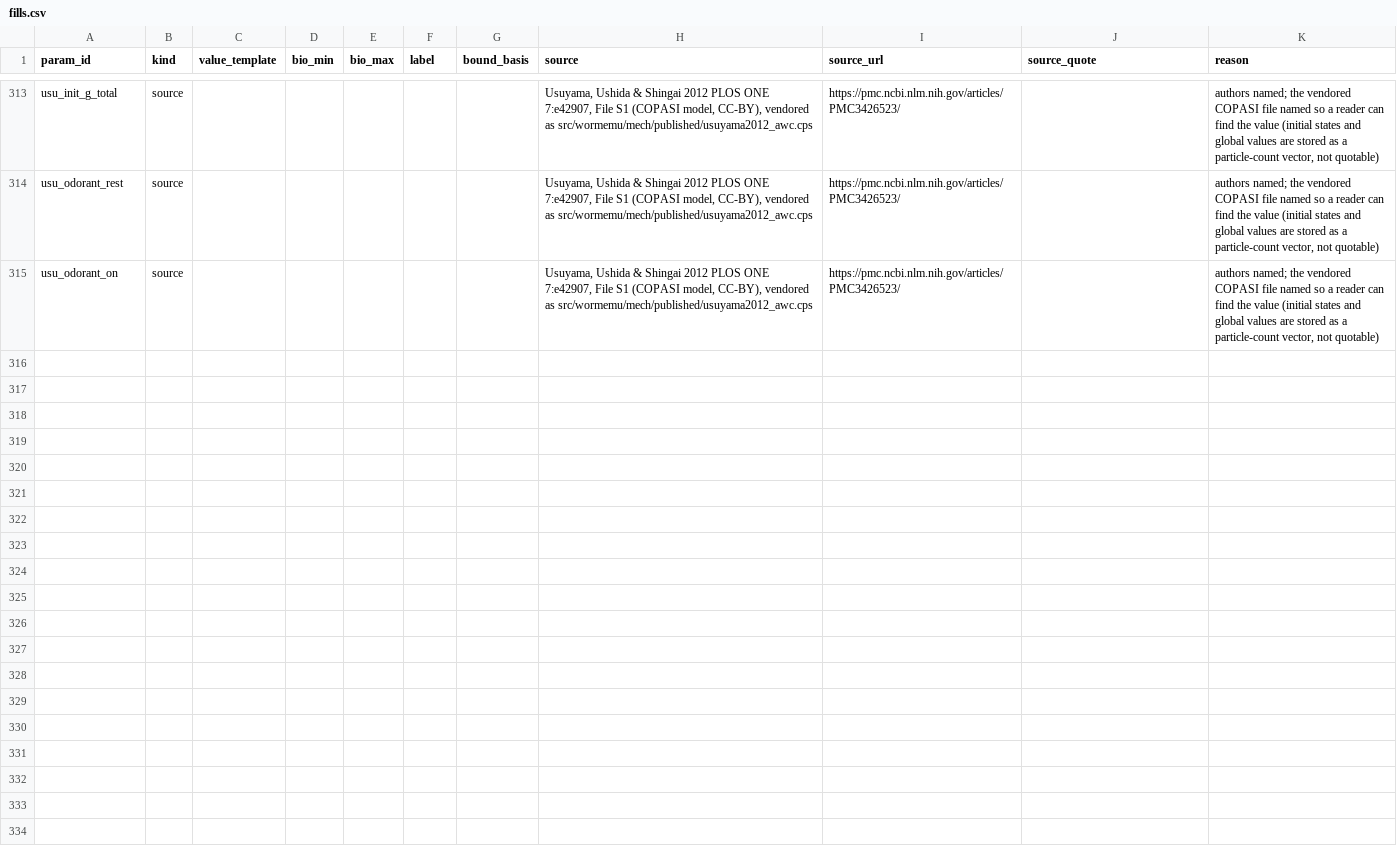
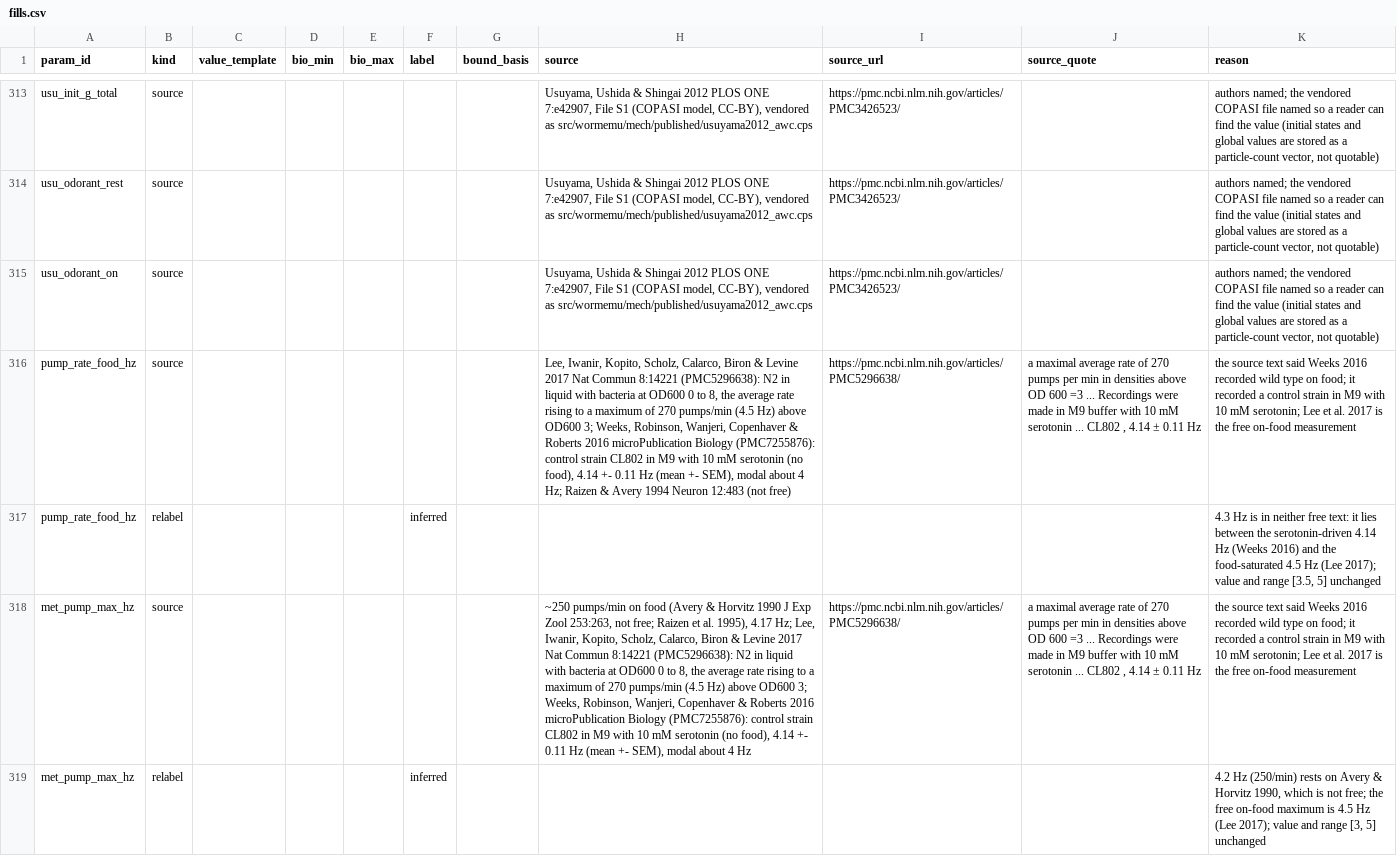
Before and after one commit to bengreff/fly-emulation, a CSV file: data/worm/catalog/fills.csv, drawn as a sheet; only a part is shown, gaps mark what is left out; the diff names each change by its address in the sheet, - before the commit and + after, or states it on an @@ line.

```diff
--- a/data/worm/catalog/fills.csv
+++ b/data/worm/catalog/fills.csv
+row 316: pump_rate_food_hz | source |  |  |  |  |  | Lee, Iwanir, Kopito, Scholz, Calarco, Biron & Levine 2017 Nat Commun 8:14221 (PMC5296638): N2 in liquid with bacteria at OD600 0 to 8, the average rate rising to a maximum of 270 pumps/min (4.5 Hz) above OD600 3; Weeks, Robinson, Wanjeri, Copenhaver & Roberts 2016 microPublication Biology (PMC7255876): control strain CL802 in M9 with 10 mM serotonin (no food), 4.14 +- 0.11 Hz (mean +- SEM), modal about 4 Hz; Raizen & Avery 1994 Neuron 12:483 (not free) | https://pmc.ncbi.nlm.nih.gov/articles/PMC5296638/ | a maximal average rate of 270 pumps per min in densities above OD 600 =3 ... Recordings were made in M9 buffer with 10 mM serotonin ... CL802 , 4.14 ± 0.11 Hz | the source text said Weeks 2016 recorded wild type on food; it recorded a control strain in M9 with 10 mM serotonin; Lee et al. 2017 is the free on-food measurement
+row 317: pump_rate_food_hz | relabel |  |  |  | inferred |  |  |  |  | 4.3 Hz is in neither free text: it lies between the serotonin-driven 4.14 Hz (Weeks 2016) and the food-saturated 4.5 Hz (Lee 2017); value and range [3.5, 5] unchanged
+row 318: met_pump_max_hz | source |  |  |  |  |  | ~250 pumps/min on food (Avery & Horvitz 1990 J Exp Zool 253:263, not free; Raizen et al. 1995), 4.17 Hz; Lee, Iwanir, Kopito, Scholz, Calarco, Biron & Levine 2017 Nat Commun 8:14221 (PMC5296638): N2 in liquid with bacteria at OD600 0 to 8, the average rate rising to a maximum of 270 pumps/min (4.5 Hz) above OD600 3; Weeks, Robinson, Wanjeri, Copenhaver & Roberts 2016 microPublication Biology (PMC7255876): control strain CL802 in M9 with 10 mM serotonin (no food), 4.14 +- 0.11 Hz (mean +- SEM), modal about 4 Hz | https://pmc.ncbi.nlm.nih.gov/articles/PMC5296638/ | a maximal average rate of 270 pumps per min in densities above OD 600 =3 ... Recordings were made in M9 buffer with 10 mM serotonin ... CL802 , 4.14 ± 0.11 Hz | the source text said Weeks 2016 recorded wild type on food; it recorded a control strain in M9 with 10 mM serotonin; Lee et al. 2017 is the free on-food measurement
+row 319: met_pump_max_hz | relabel |  |  |  | inferred |  |  |  |  | 4.2 Hz (250/min) rests on Avery & Horvitz 1990, which is not free; the free on-food maximum is 4.5 Hz (Lee 2017); value and range [3, 5] unchanged
```
Also changed, not shown: data/worm/catalog/audit_notes.csv, data/worm/catalog/quote_check.csv, 7 other files.
